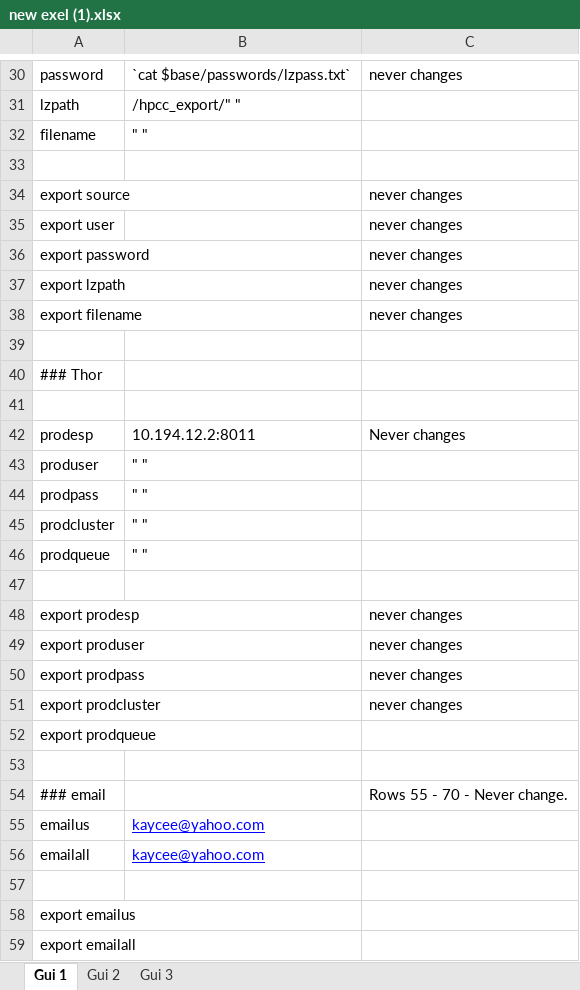
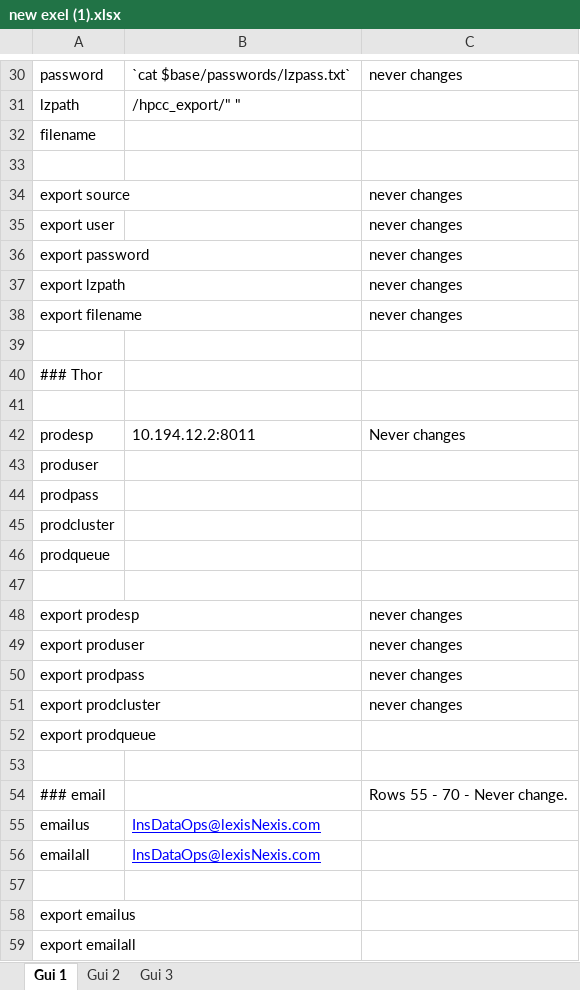
Before and after one commit to aoden/PythonGUI, an Excel workbook: new exel (1).xlsx, sheet Gui 1, drawn as a sheet; only a part is shown, gaps mark what is left out; values as stored, in another font and other column widths than the file's, no borders; the diff names each change by its address in the sheet, - before the commit and + after, or states it on an @@ line.

```diff
--- a/new exel (1).xlsx (sheet Gui 1)
+++ b/new exel (1).xlsx (sheet Gui 1)
-B32: " "
+B32: (empty)
-B43:B46: " "
+B43:B46: (empty)
-B55:B56: kaycee@yahoo.com
+B55:B56: InsDataOps@lexisNexis.com
```
Also changed, not shown: sheet Gui 3, sheet Gui 2, 7 other files.
